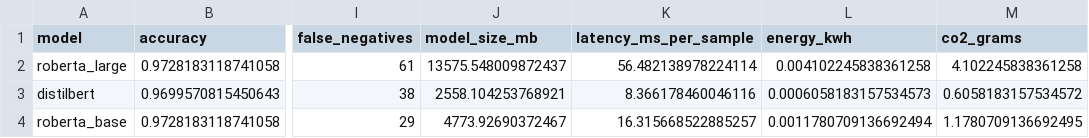
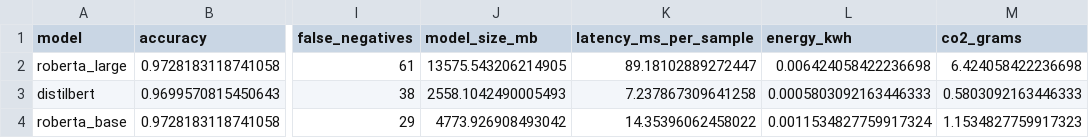
Before and after one commit to mdshoaibuddinchanda/phishing_detection_benchmark, a CSV file: results/tables/results_summary.csv, drawn as a sheet; only a part is shown, gaps mark what is left out; the diff names each change by its address in the sheet, - before the commit and + after, or states it on an @@ line.

Commit message:
Finalize benchmarking setup: fix model naming, config consistency, and audit checks

```diff
--- a/results/tables/results_summary.csv
+++ b/results/tables/results_summary.csv
-J2 (model_size_mb): 13575.548009872437
+J2 (model_size_mb): 13575.543206214905
-K2 (latency_ms_per_sample): 56.482138978224114
+K2 (latency_ms_per_sample): 89.18102889272447
-L2 (energy_kwh): 0.004102245838361258
+L2 (energy_kwh): 0.006424058422236698
-M2 (co2_grams): 4.102245838361258
+M2 (co2_grams): 6.424058422236698
-J3 (model_size_mb): 2558.104253768921
+J3 (model_size_mb): 2558.1042490005493
-K3 (latency_ms_per_sample): 8.366178460046116
+K3 (latency_ms_per_sample): 7.237867309641258
-L3 (energy_kwh): 0.0006058183157534573
+L3 (energy_kwh): 0.0005803092163446333
-M3 (co2_grams): 0.6058183157534572
+M3 (co2_grams): 0.5803092163446333
-J4 (model_size_mb): 4773.92690372467
+J4 (model_size_mb): 4773.926908493042
-K4 (latency_ms_per_sample): 16.315668522885257
+K4 (latency_ms_per_sample): 14.35396062458022
-L4 (energy_kwh): 0.0011780709136692494
+L4 (energy_kwh): 0.0011534827759917324
-M4 (co2_grams): 1.1780709136692495
+M4 (co2_grams): 1.1534827759917323
```
Also changed, not shown: 15 other files.
